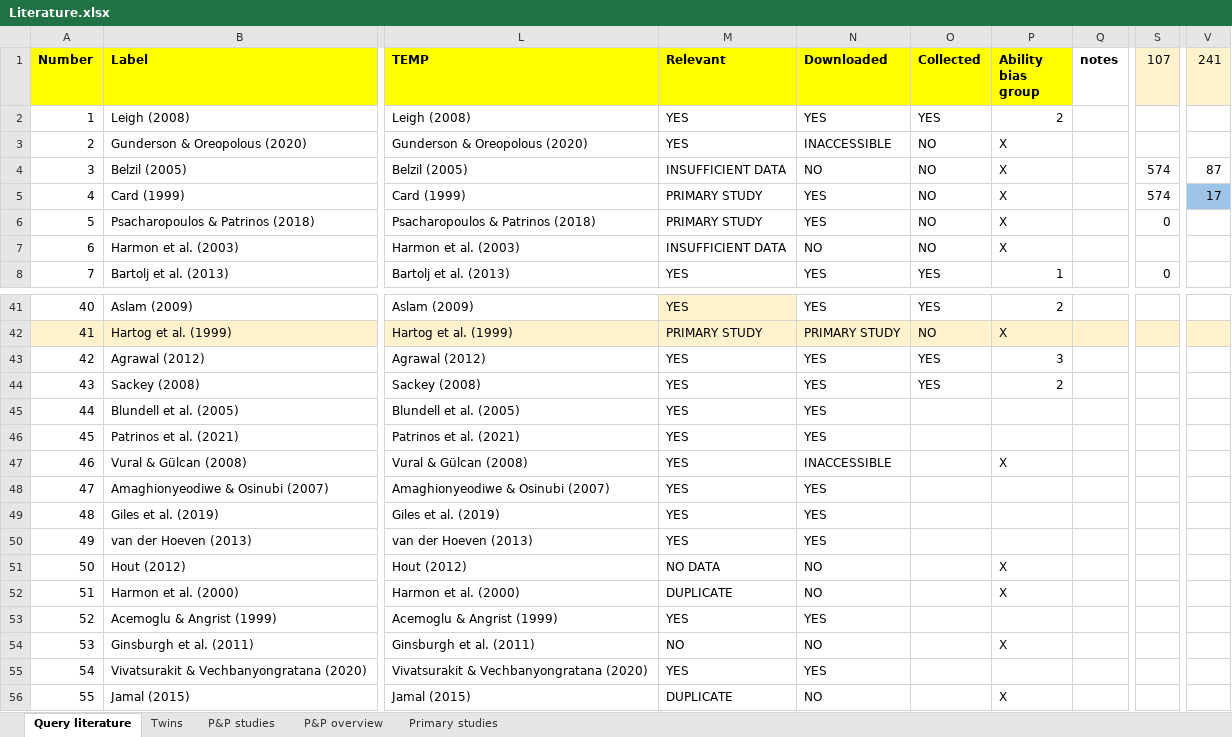
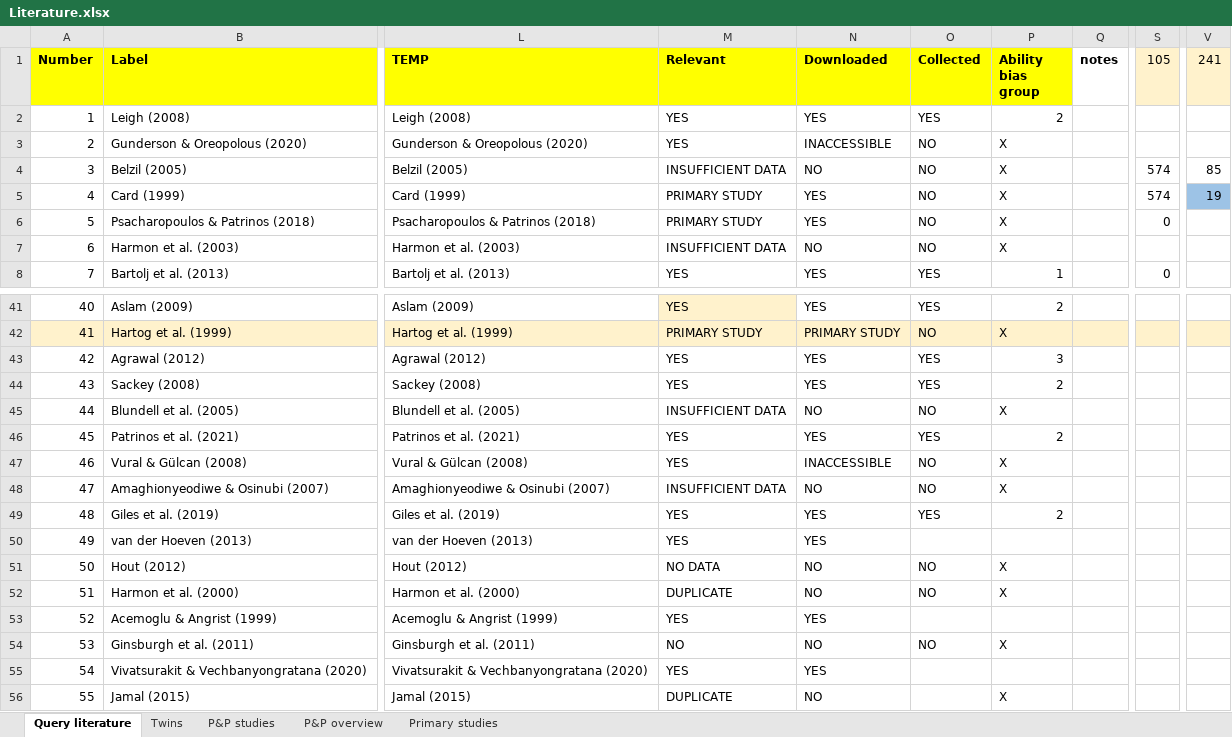
Before and after one commit to PetrCala/Diploma-Thesis, an Excel workbook: Literature/Literature.xlsx, sheet Query literature, drawn as a sheet; only a part is shown, gaps mark what is left out; values as stored, in another font and other column widths than the file's, no borders; conditional formats not drawn; the diff names each change by its address in the sheet, - before the commit and + after, or states it on an @@ line.

```diff
--- a/Literature/Literature.xlsx (sheet Query literature)
+++ b/Literature/Literature.xlsx (sheet Query literature)
-S1: 107
+S1: 105
-V4 (241): 87
+V4 (241): 85
-V5 (241): 17
+V5 (241): 19
-M45 (Relevant): YES
+M45 (Relevant): INSUFFICIENT DATA
-N45 (Downloaded): YES
+N45 (Downloaded): NO
-O45 (Collected): (empty)
+O45 (Collected): NO
-P45 (Ability bias group): (empty)
+P45 (Ability bias group): X
-O46 (Collected): (empty)
+O46 (Collected): YES
-P46 (Ability bias group): (empty)
+P46 (Ability bias group): 2
-O47:O48 (Collected): (empty)
+O47:O48 (Collected): NO
-M48 (Relevant): YES
+M48 (Relevant): INSUFFICIENT DATA
-N48 (Downloaded): YES
+N48 (Downloaded): NO
-P48 (Ability bias group): (empty)
+P48 (Ability bias group): X
-O49 (Collected): (empty)
+O49 (Collected): YES
-P49 (Ability bias group): (empty)
+P49 (Ability bias group): 2
-O51:O52 (Collected): (empty)
+O51:O52 (Collected): NO
-O54 (Collected): (empty)
+O54 (Collected): NO
```
Also changed, not shown: Data/data_set_master_thesis_cala.xlsx, 2 other files.
